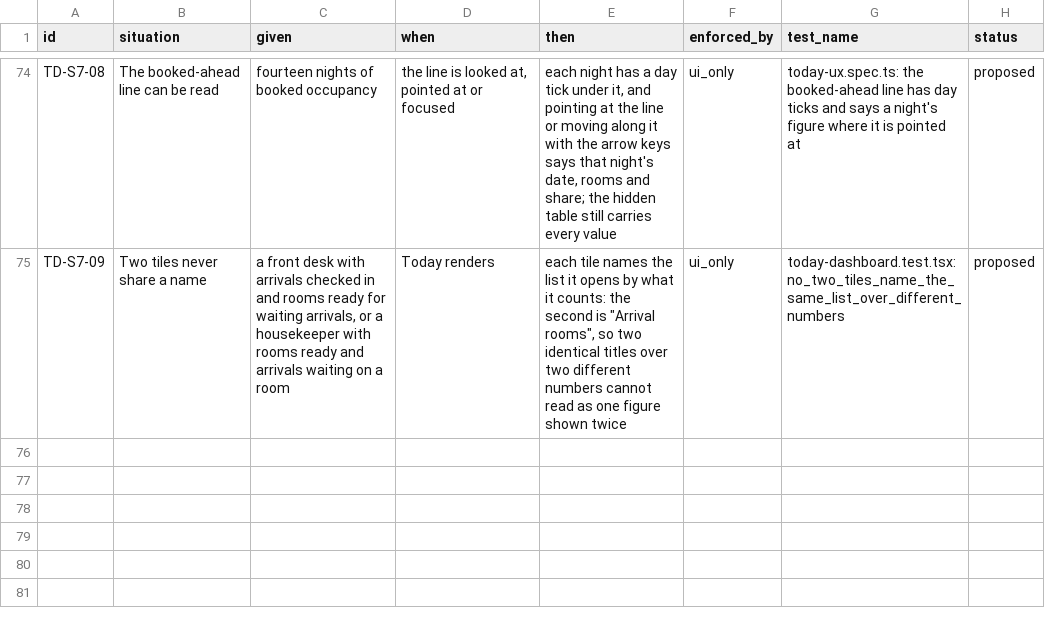
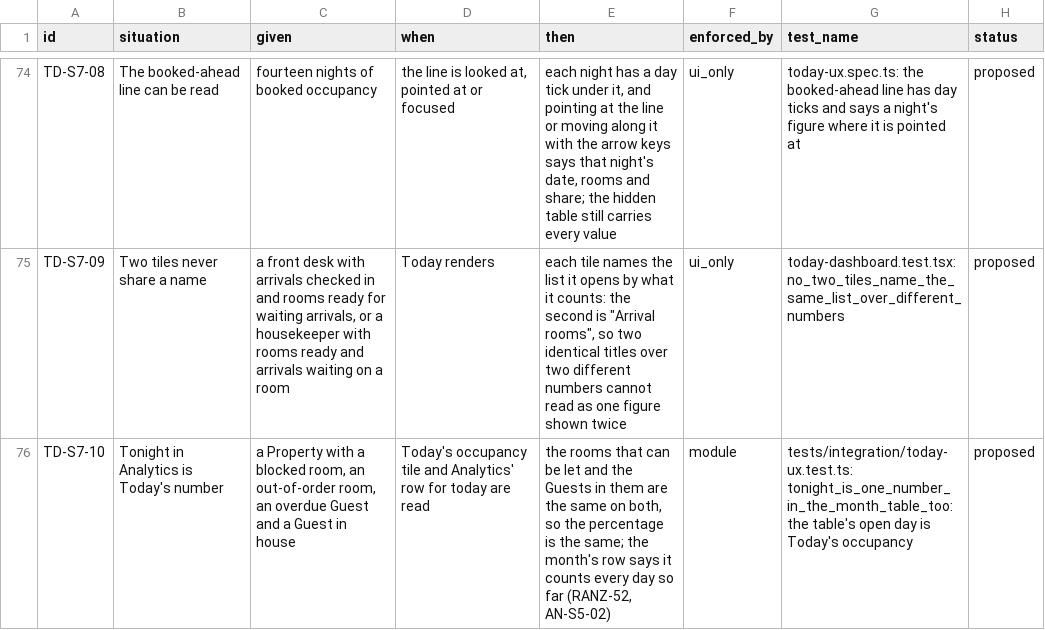
Before and after one commit to prizic/ranza, a CSV file: docs/features/today-dashboard/edge-cases.csv, drawn as a sheet; only a part is shown, gaps mark what is left out.

```diff
--- a/docs/features/today-dashboard/edge-cases.csv
+++ b/docs/features/today-dashboard/edge-cases.csv
@@ -75 +75,2 @@ TD-S7-08,The booked-ahead line can be read,fourteen nights of booked occupancy,"
 TD-S7-09,Two tiles never share a name,"a front desk with arrivals checked in and rooms ready for waiting arrivals, or a housekeeper with rooms ready and arrivals waiting on a room",Today renders,"each tile names the list it opens by what it counts: the second is ""Arrival rooms"", so two identical titles over two different numbers cannot read as one figure shown twice",ui_only,today-dashboard.test.tsx: no_two_tiles_name_the_same_list_over_different_numbers,proposed
+TD-S7-10,Tonight in Analytics is Today's number,"a Property with a blocked room, an out-of-order room, an overdue Guest and a Guest in house",Today's occupancy tile and Analytics' row for today are read,"the rooms that can be let and the Guests in them are the same on both, so the percentage is the same; the month's row says it counts every day so far (RANZ-52, AN-S5-02)",module,tests/integration/today-ux.test.ts: tonight_is_one_number_in_the_month_table_too: the table's open day is Today's occupancy,proposed
```
Also changed, not shown: docs/features/folio-payments/edge-cases.csv, docs/features/portfolio/edge-cases.csv, 7 other files.
